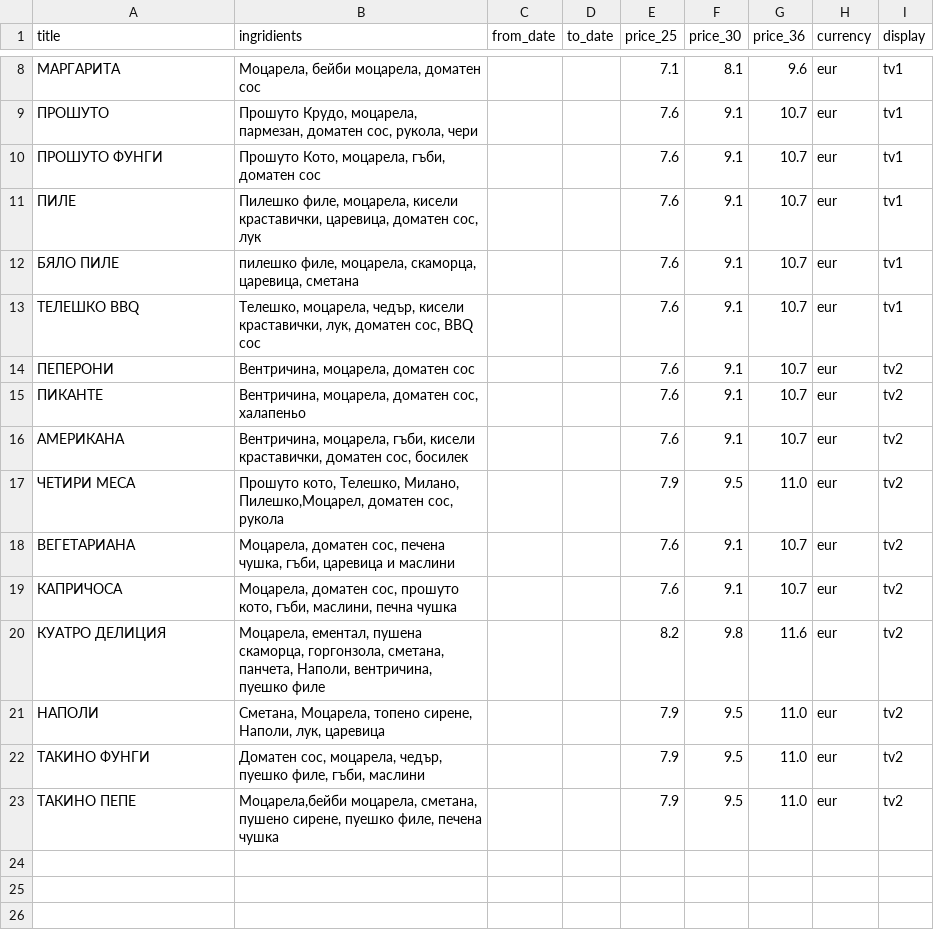
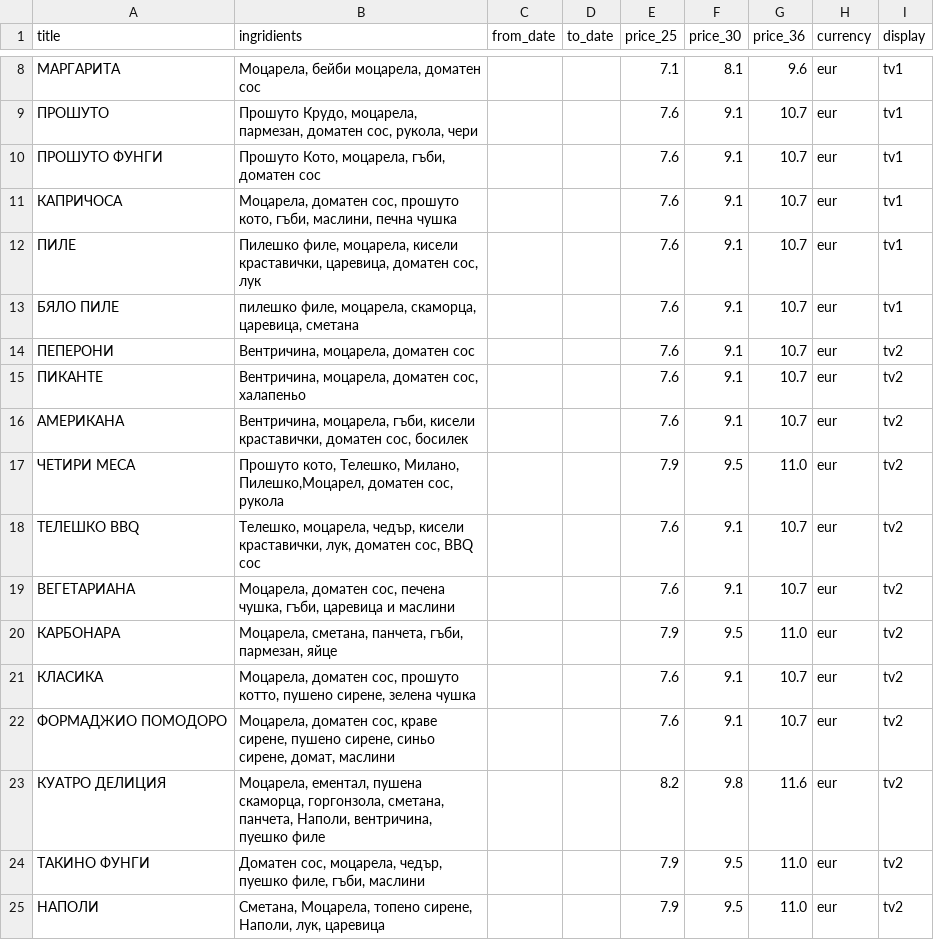
Before and after one commit to g-pub/verdi, a CSV file: pizza.csv, drawn as a sheet; only a part is shown, gaps mark what is left out.

Commit message:
обновен списък с пици

```diff
--- a/pizza.csv
+++ b/pizza.csv
@@ -10,5 +10,5 @@ title;ingridients;from_date;to_date;price_25;price_30;price_36;currency;display
 ПРОШУТО ФУНГИ;Прошуто Кото, моцарела, гъби, доматен сос;;;7.6;9.1;10.7;eur;tv1
+КАПРИЧОСА;Моцарела, доматен сос, прошуто кото, гъби, маслини, печна чушка;;;7.6;9.1;10.7;eur;tv1
 ПИЛЕ;Пилешко филе, моцарела, кисели краставички, царевица, доматен сос, лук;;;7.6;9.1;10.7;eur;tv1
 БЯЛО ПИЛЕ;пилешко филе, моцарела, скаморца, царевица, сметана;;;7.6;9.1;10.7;eur;tv1
-ТЕЛЕШКО BBQ;Телешко, моцарела, чедър, кисели краставички, лук, доматен сос, BBQ сос;;;7.6;9.1;10.7;eur;tv1
 ПЕПЕРОНИ;Вентричина, моцарела, доматен сос;;;7.6;9.1;10.7;eur;tv2
@@ -17,7 +17,9 @@ title;ingridients;from_date;to_date;price_25;price_30;price_36;currency;display
 ЧЕТИРИ МЕСА;Прошуто кото, Телешко, Милано, Пилешко,Моцарел, доматен сос, рукола;;;7.9;9.5;11.0;eur;tv2
+ТЕЛЕШКО BBQ;Телешко, моцарела, чедър, кисели краставички, лук, доматен сос, BBQ сос;;;7.6;9.1;10.7;eur;tv2
 ВЕГЕТАРИАНА;Моцарела, доматен сос, печена чушка, гъби, царевица и маслини;;;7.6;9.1;10.7;eur;tv2
-КАПРИЧОСА;Моцарела, доматен сос, прошуто кото, гъби, маслини, печна чушка;;;7.6;9.1;10.7;eur;tv2
+КАРБОНАРА;Моцарела, сметана, панчета, гъби, пармезан, яйце;;;7.9;9.5;11.0;eur;tv2
+КЛАСИКА;Моцарела, доматен сос, прошуто котто, пушено сирене, зелена чушка;;;7.6;9.1;10.7;eur;tv2
+ФОРМАДЖИО ПОМОДОРО;Моцарела, доматен сос, краве сирене, пушено сирене, синьо сирене, домат, маслини;;;7.6;9.1;10.7;eur;tv2
 КУАТРО ДЕЛИЦИЯ;Моцарела, ементал, пушена скаморца, горгонзола, сметана, панчета, Наполи, вентричина, пуешко филе;;;8.2;9.8;11.6;eur;tv2
+ТАКИНО ФУНГИ;Доматен сос, моцарела, чедър, пуешко филе, гъби, маслини;;;7.9;9.5;11.0;eur;tv2
 НАПОЛИ;Сметана, Моцарела, топено сирене, Наполи, лук, царевица;;;7.9;9.5;11.0;eur;tv2
-ТАКИНО ФУНГИ;Доматен сос, моцарела, чедър, пуешко филе, гъби, маслини;;;7.9;9.5;11.0;eur;tv2
-ТАКИНО ПЕПЕ;Моцарела,бейби моцарела, сметана, пушено сирене, пуешко филе, печена чушка;;;7.9;9.5;11.0;eur;tv2
```
